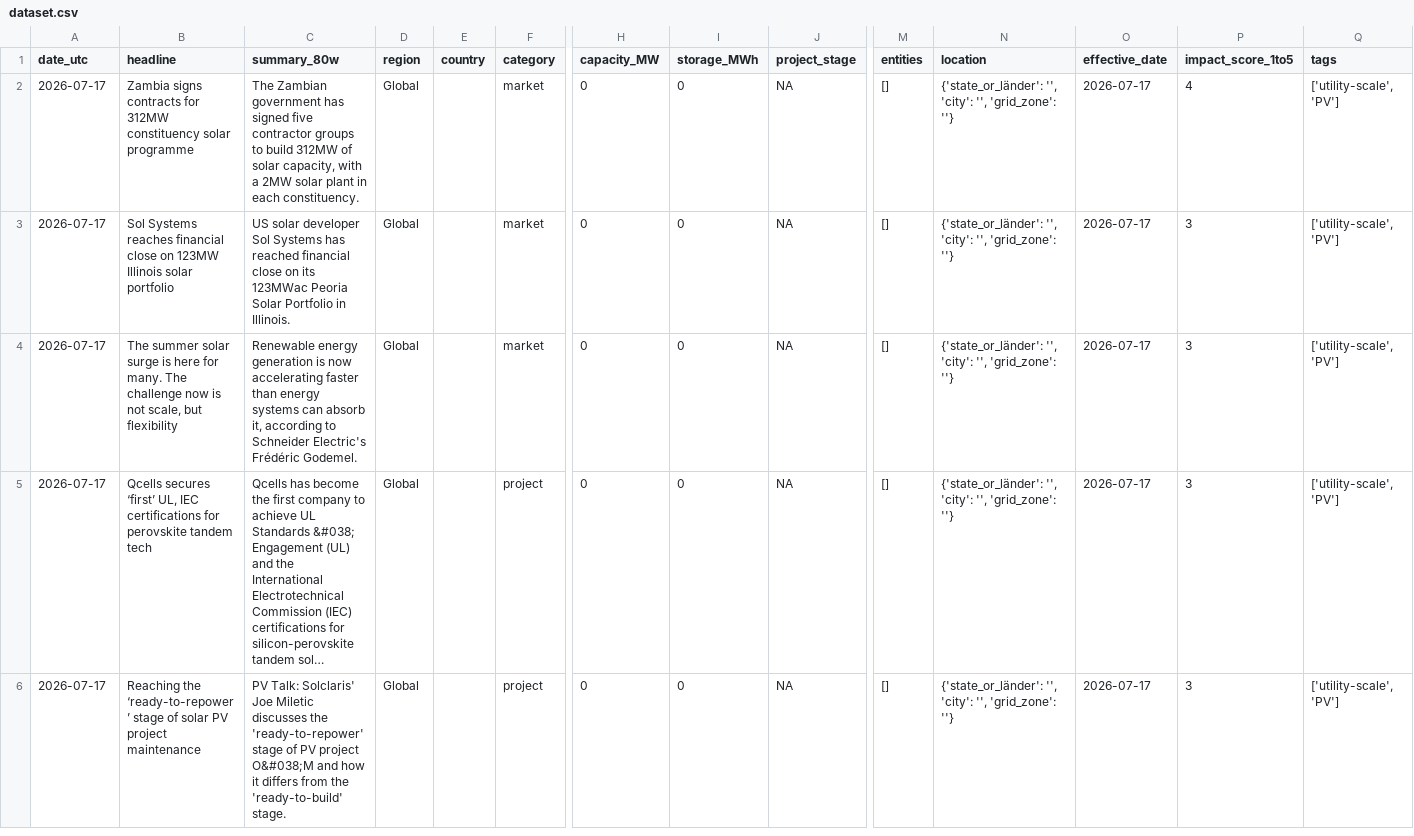
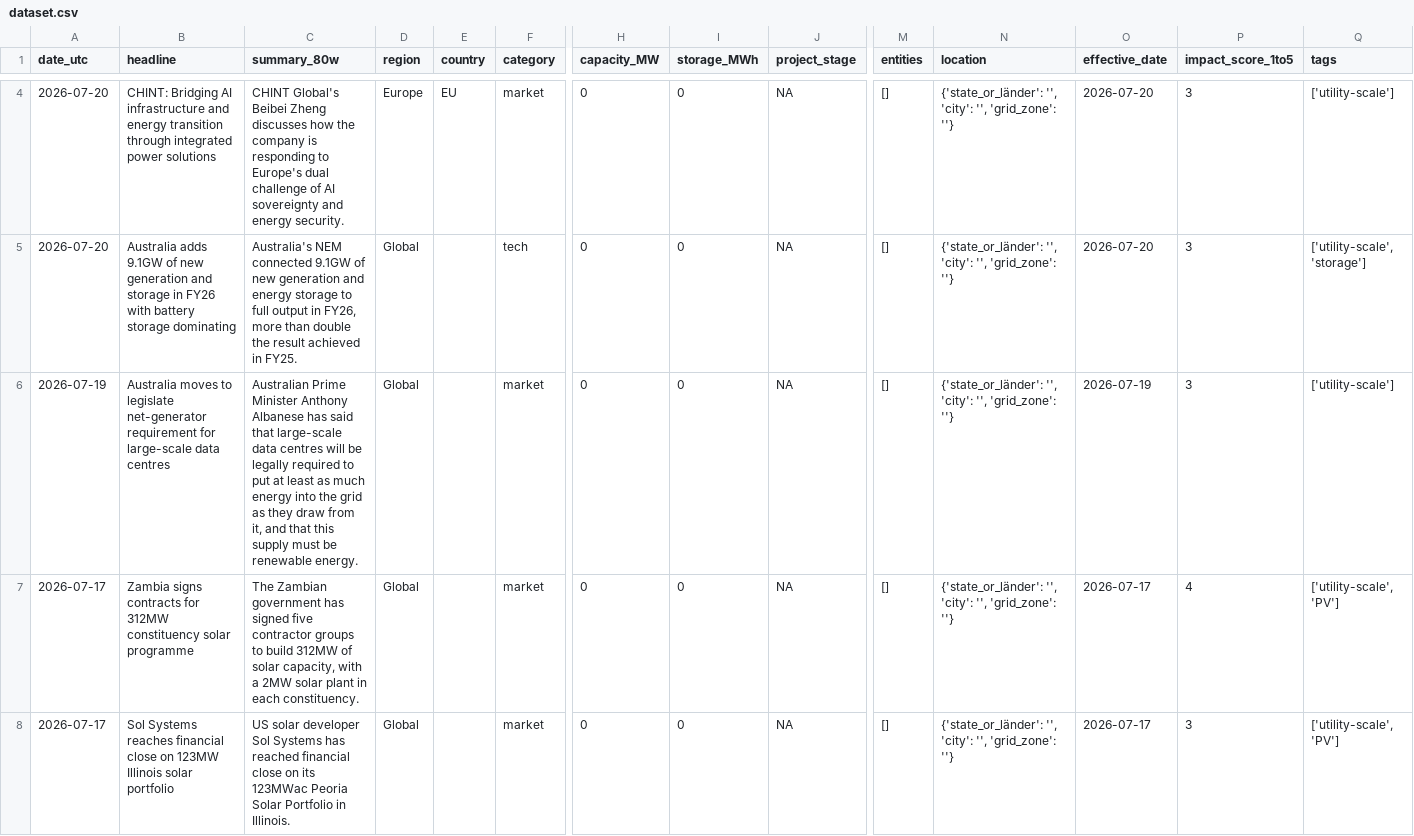
Before and after one commit to Kherde/Global-PV-BESS-Intelligence-Hub-DE-IN-EU-, a CSV file: docs/dataset.csv, drawn as a sheet; only a part is shown, gaps mark what is left out; the shorter side is filled out with more unchanged rows; long unchanged cells end in …; rows hold the shown columns only; the diff covers the shown part only; the diff names each change by its address in the sheet, - before the commit and + after, or states it on an @@ line.

```diff
--- a/docs/dataset.csv
+++ b/docs/dataset.csv
+row 4: 2026-07-20 | CHINT: Bridging AI infrastructure and energy transition through integrated power solutions | CHINT Global's Beibei Zheng discusses how the company is responding to Europe's dual challenge of AI sovereignty and energy security. | Europe | EU | market | 0 | 0 | NA | [] | {'state_or_länder': '', 'city': '', 'grid_zone': ''} | 2026-07-20 | 3 | ['utility-scale']
+row 5: 2026-07-20 | Australia adds 9.1GW of new generation and storage in FY26 with battery storage dominating | Australia's NEM connected 9.1GW of new generation and energy storage to full output in FY26, more than double the result achieved in FY25. | Global |  | tech | 0 | 0 | NA | [] | {'state_or_länder': '', 'city': '', 'grid_zone': ''} | 2026-07-20 | 3 | ['utility-scale', 'storage']
+row 6: 2026-07-19 | Australia moves to legislate net-generator requirement for large-scale data centres | Australian Prime Minister Anthony Albanese has said that large-scale data centres will be legally required to put at least as much energy into the grid as they draw from it, and that this supply must be renewable energy. | Global |  | market | 0 | 0 | NA | [] | {'state_or_länder': '', 'city': '', 'grid_zone': ''} | 2026-07-19 | 3 | ['utility-scale']
```
Also changed, not shown: 2 added rows and 5 removed rows elsewhere in this file, 1 other file.
